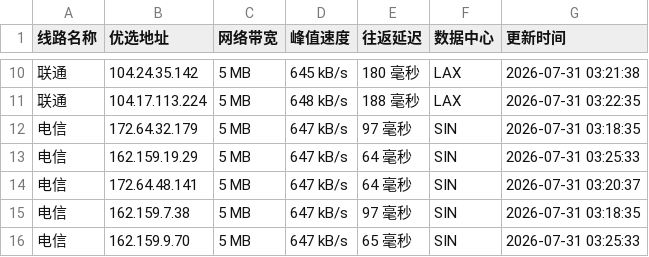
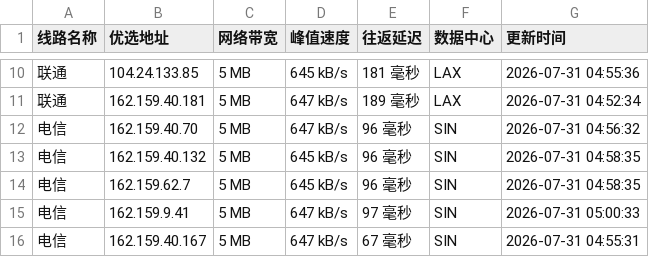
Before and after one commit to weizhe940605/cfipv4db, a CSV file: cfip.csv, drawn as a sheet; only a part is shown, gaps mark what is left out; the diff covers the shown part only.

```diff
--- a/cfip.csv
+++ b/cfip.csv
@@ -10,7 +10,7 @@
-联通,104.24.35.142,5 MB,645 kB/s,180 毫秒,LAX,2026-07-31 03:21:38
-联通,104.17.113.224,5 MB,648 kB/s,188 毫秒,LAX,2026-07-31 03:22:35
-电信,172.64.32.179,5 MB,647 kB/s,97 毫秒,SIN,2026-07-31 03:18:35
-电信,162.159.19.29,5 MB,647 kB/s,64 毫秒,SIN,2026-07-31 03:25:33
-电信,172.64.48.141,5 MB,647 kB/s,64 毫秒,SIN,2026-07-31 03:20:37
-电信,162.159.7.38,5 MB,647 kB/s,97 毫秒,SIN,2026-07-31 03:18:35
-电信,162.159.9.70,5 MB,647 kB/s,65 毫秒,SIN,2026-07-31 03:25:33
+联通,104.24.133.85,5 MB,645 kB/s,181 毫秒,LAX,2026-07-31 04:55:36
+联通,162.159.40.181,5 MB,647 kB/s,189 毫秒,LAX,2026-07-31 04:52:34
+电信,162.159.40.70,5 MB,647 kB/s,96 毫秒,SIN,2026-07-31 04:56:32
+电信,162.159.40.132,5 MB,645 kB/s,96 毫秒,SIN,2026-07-31 04:58:35
+电信,162.159.62.7,5 MB,645 kB/s,96 毫秒,SIN,2026-07-31 04:58:35
+电信,162.159.9.41,5 MB,647 kB/s,97 毫秒,SIN,2026-07-31 05:00:33
+电信,162.159.40.167,5 MB,647 kB/s,67 毫秒,SIN,2026-07-31 04:55:31
```
Also changed, not shown: 30 edited cells elsewhere in this file, 1 other file.
